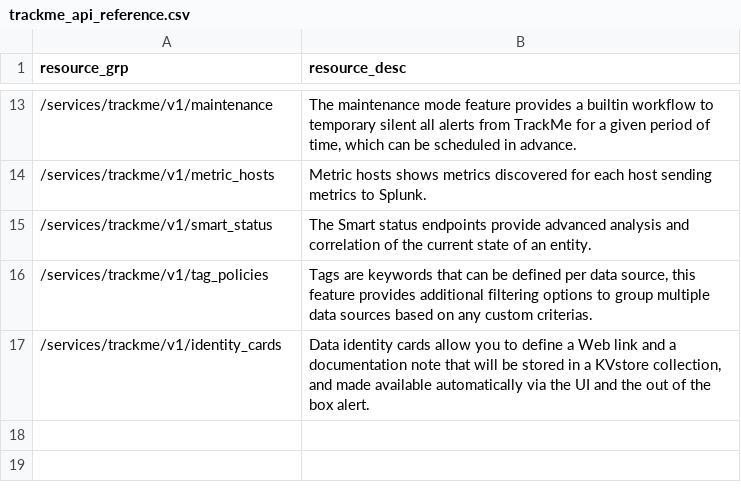
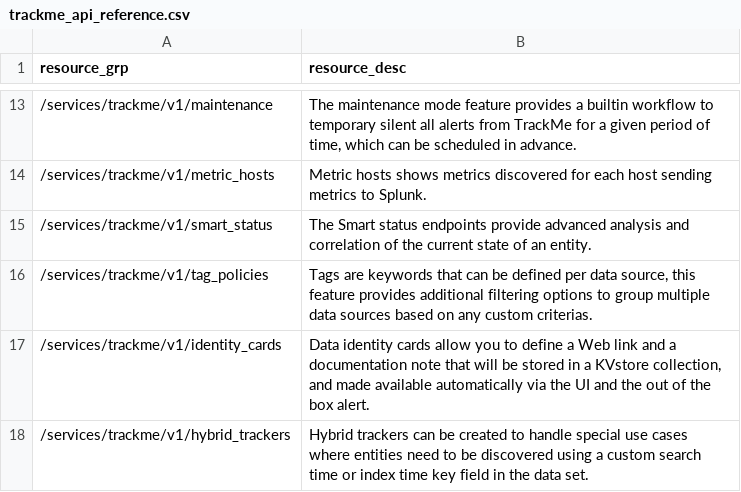
Before and after one commit to guilhemmarchand/trackme, a CSV file: package/lookups/trackme_api_reference.csv, drawn as a sheet; only a part is shown, gaps mark what is left out.

```diff
--- a/package/lookups/trackme_api_reference.csv
+++ b/package/lookups/trackme_api_reference.csv
@@ -17 +17,2 @@ resource_grp,resource_desc
 /services/trackme/v1/identity_cards,"Data identity cards allow you to define a Web link and a documentation note that will be stored in a KVstore collection, and made available automatically via the UI and the out of the box alert."
+/services/trackme/v1/hybrid_trackers,"Hybrid trackers can be created to handle special use cases where entities need to be discovered using a custom search time or index time key field in the data set."
```
Also changed, not shown: package/lookups/trackme_api_reference_endpoints.csv.
